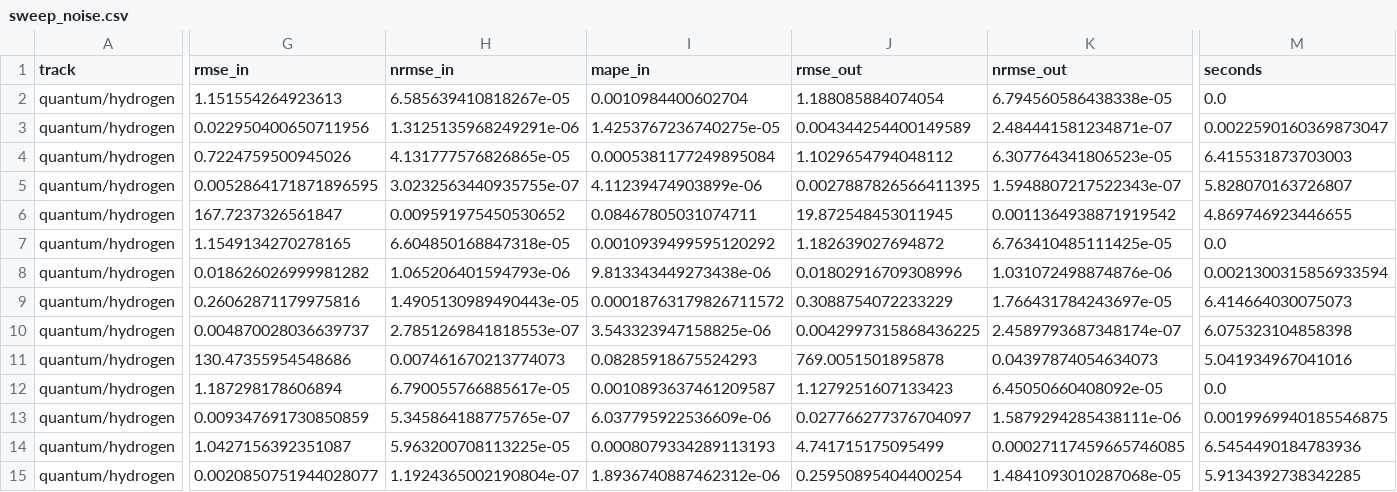
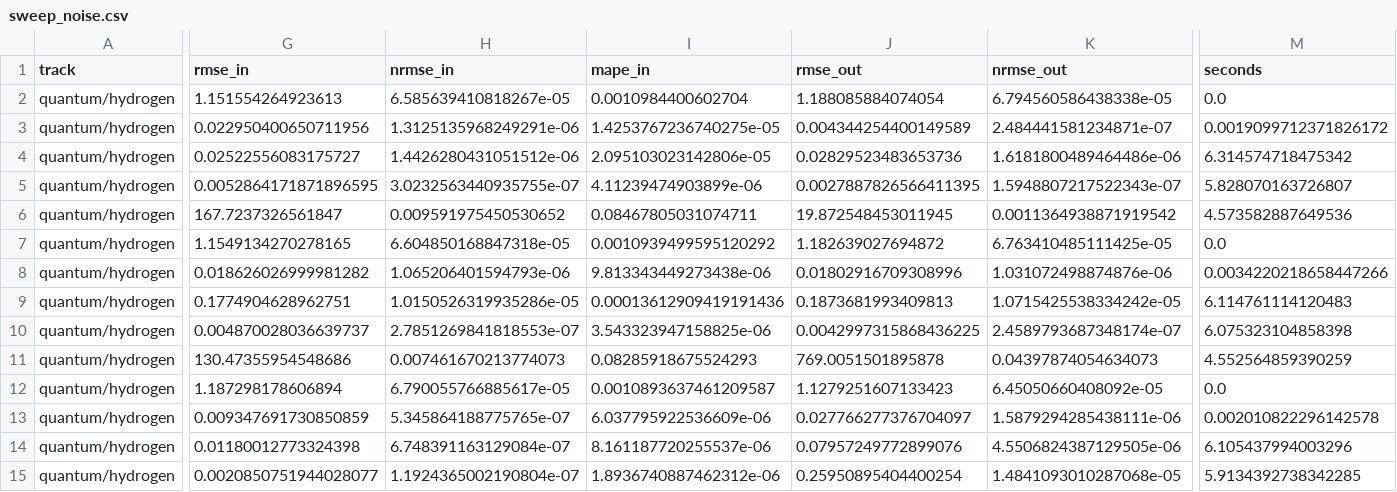
Before and after one commit to drorjac/physics-prior, a CSV file: results/quantum/hydrogen/sweep_noise.csv, drawn as a sheet; only a part is shown, gaps mark what is left out; the diff covers the shown part only; the diff names each change by its address in the sheet, - before the commit and + after, or states it on an @@ line.

```diff
--- a/results/quantum/hydrogen/sweep_noise.csv
+++ b/results/quantum/hydrogen/sweep_noise.csv
-M3 (seconds): 0.0022590160369873047
+M3 (seconds): 0.0019099712371826172
-G4 (rmse_in): 0.7224759500945026
+G4 (rmse_in): 0.02522556083175727
-H4 (nrmse_in): 4.131777576826865e-05
+H4 (nrmse_in): 1.4426280431051512e-06
-I4 (mape_in): 0.0005381177249895084
+I4 (mape_in): 2.095103023142806e-05
-J4 (rmse_out): 1.1029654794048112
+J4 (rmse_out): 0.02829523483653736
-K4 (nrmse_out): 6.307764341806523e-05
+K4 (nrmse_out): 1.6181800489464486e-06
-M4 (seconds): 6.415531873703003
+M4 (seconds): 6.314574718475342
-M6 (seconds): 4.869746923446655
+M6 (seconds): 4.573582887649536
-M8 (seconds): 0.0021300315856933594
+M8 (seconds): 0.0034220218658447266
-G9 (rmse_in): 0.26062871179975816
+G9 (rmse_in): 0.1774904628962751
-H9 (nrmse_in): 1.4905130989490443e-05
+H9 (nrmse_in): 1.0150526319935286e-05
-I9 (mape_in): 0.00018763179826711572
+I9 (mape_in): 0.00013612909419191436
-J9 (rmse_out): 0.3088754072233229
+J9 (rmse_out): 0.1873681993409813
-K9 (nrmse_out): 1.766431784243697e-05
+K9 (nrmse_out): 1.0715425538334242e-05
-M9 (seconds): 6.414664030075073
+M9 (seconds): 6.114761114120483
-M11 (seconds): 5.041934967041016
+M11 (seconds): 4.552564859390259
-M13 (seconds): 0.0019969940185546875
+M13 (seconds): 0.002010822296142578
-G14 (rmse_in): 1.0427156392351087
+G14 (rmse_in): 0.01180012773324398
-H14 (nrmse_in): 5.963200708113225e-05
+H14 (nrmse_in): 6.748391163129084e-07
-I14 (mape_in): 0.0008079334289113193
+I14 (mape_in): 8.161187720255537e-06
-J14 (rmse_out): 4.741715175095499
+J14 (rmse_out): 0.07957249772899076
-K14 (nrmse_out): 0.00027117459665746085
+K14 (nrmse_out): 4.5506824387129505e-06
-M14 (seconds): 6.5454490184783936
+M14 (seconds): 6.105437994003296
```
Also changed, not shown: 142 edited cells elsewhere in this file, results/gravity/kepler/sweep_budget.csv, results/gravity/kepler/sweep_noise.csv, 50 other files.
